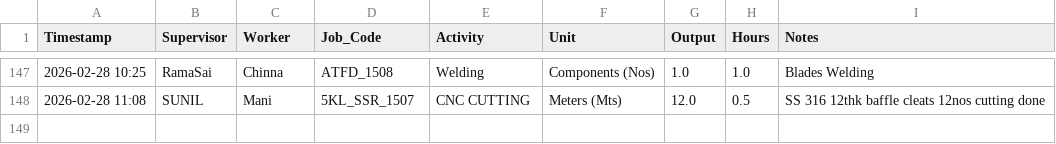
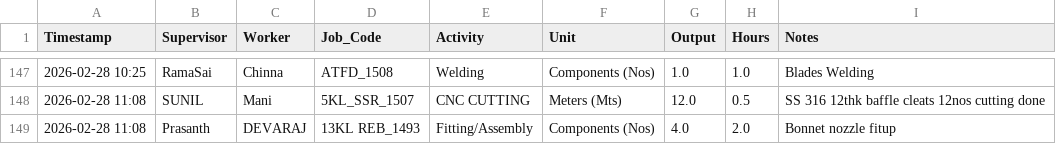
Before and after one commit to Bgenggadmin/shopfloor-monitor, a CSV file: production_logs.csv, drawn as a sheet; only a part is shown, gaps mark what is left out; the diff names each change by its address in the sheet, - before the commit and + after, or states it on an @@ line.

Commit message:
Prod Sync 2026-02-28 11:08:58.754988+05:30

```diff
--- a/production_logs.csv
+++ b/production_logs.csv
+row 149: 2026-02-28 11:08 | Prasanth | DEVARAJ | 13KL REB_1493 | Fitting/Assembly | Components (Nos) | 4.0 | 2.0 | Bonnet nozzle fitup
```
